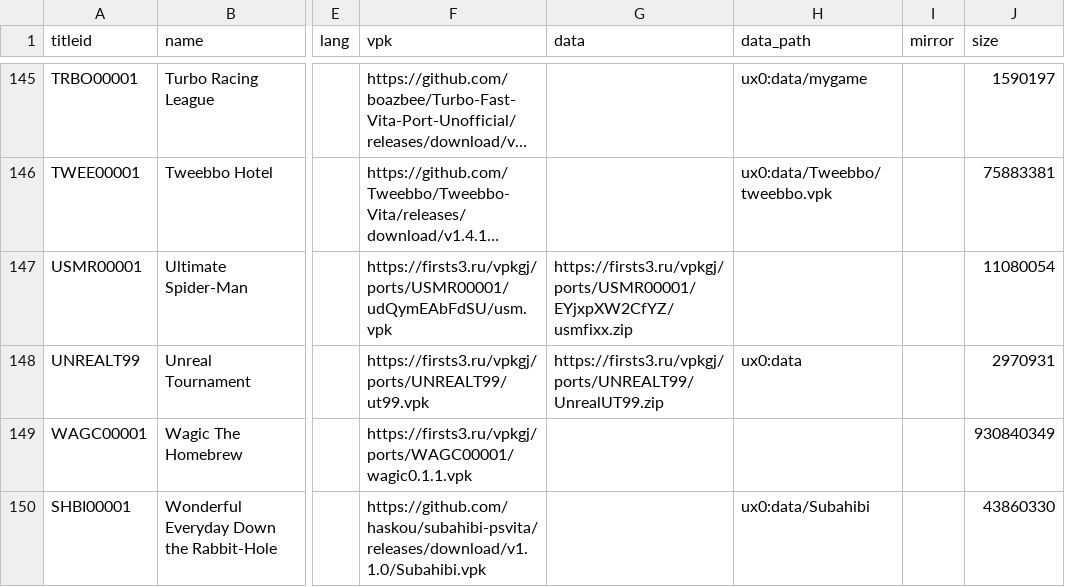
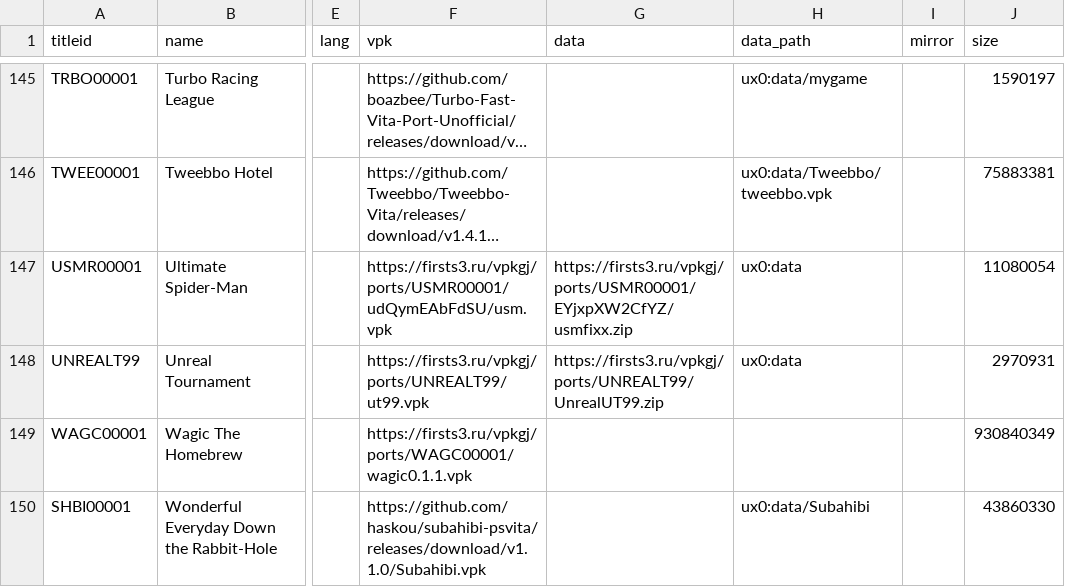
Before and after one commit to Risaro/vpkgj-db, a TSV file: catalog/ports.tsv, drawn as a sheet; only a part is shown, gaps mark what is left out; long unchanged cells end in …; the diff names each change by its address in the sheet, - before the commit and + after, or states it on an @@ line.

Commit message:
Update Ultimate Spider-Man (ports/USMR00001)

```diff
--- a/catalog/ports.tsv
+++ b/catalog/ports.tsv
-H147 (data_path): (empty)
+H147 (data_path): ux0:data
```
Also changed, not shown: 1 other file.
